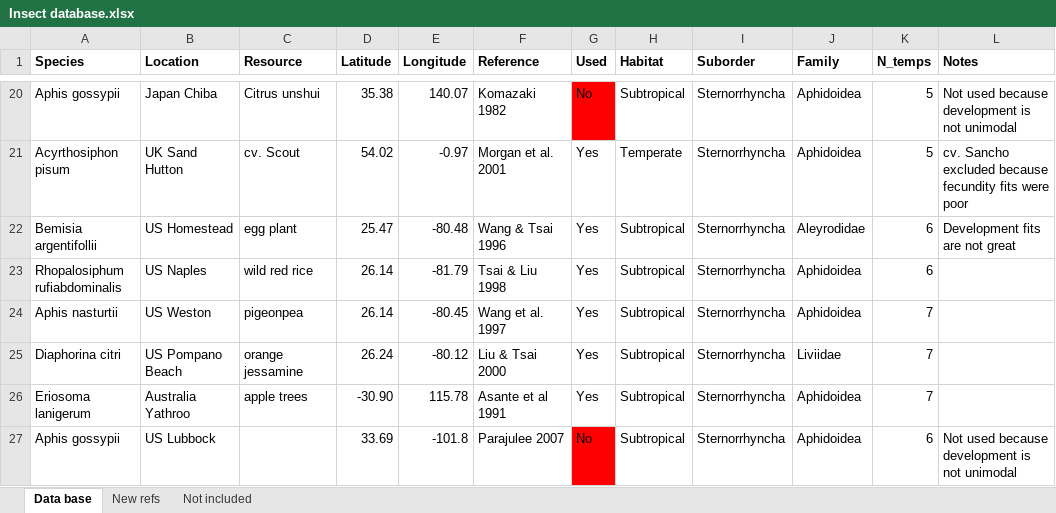
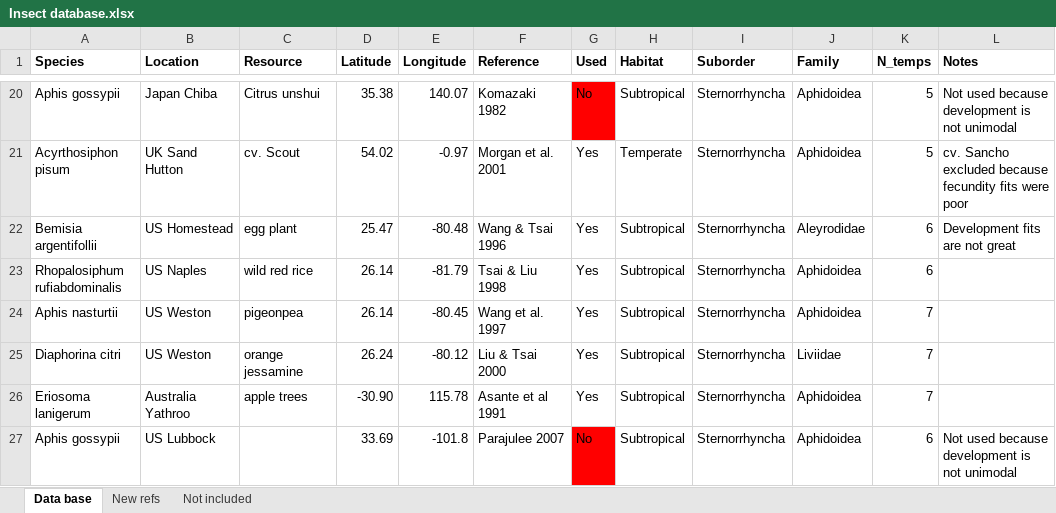
Before and after one commit to trenchproject/Insect__Climate_Change_Responses, an Excel workbook: Insect database.xlsx, sheet Data base, drawn as a sheet; only a part is shown, gaps mark what is left out; values as stored, in another font and other column widths than the file's, no borders; the diff names each change by its address in the sheet, - before the commit and + after, or states it on an @@ line.

```diff
--- a/Insect database.xlsx (sheet Data base)
+++ b/Insect database.xlsx (sheet Data base)
-B25 (Location): US Pompano Beach
+B25 (Location): US Weston
```
Also changed, not shown: Climate station data.xlsx, Model results.xlsx, 8 other files.
